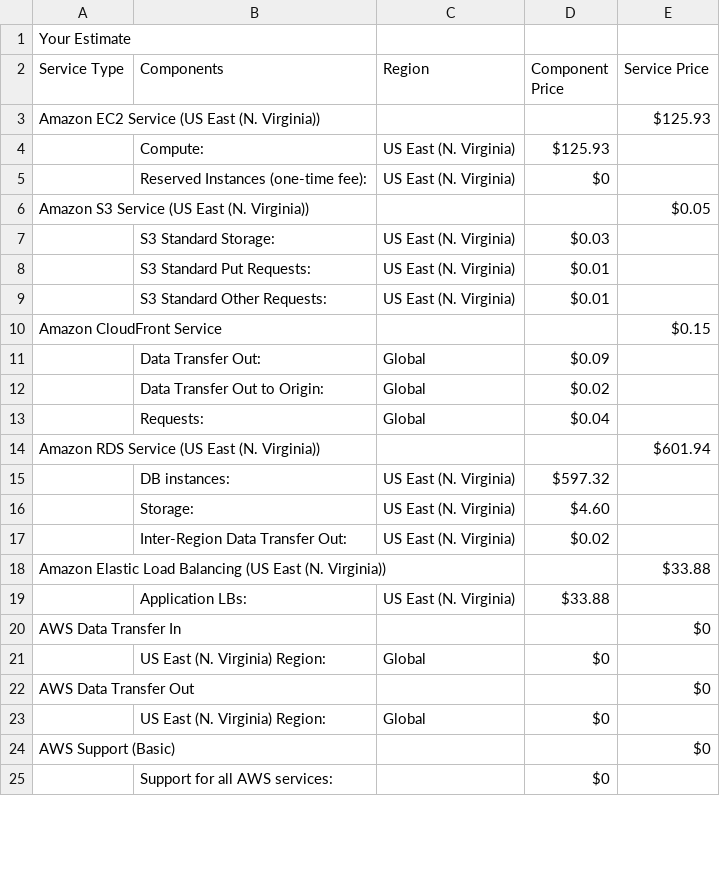
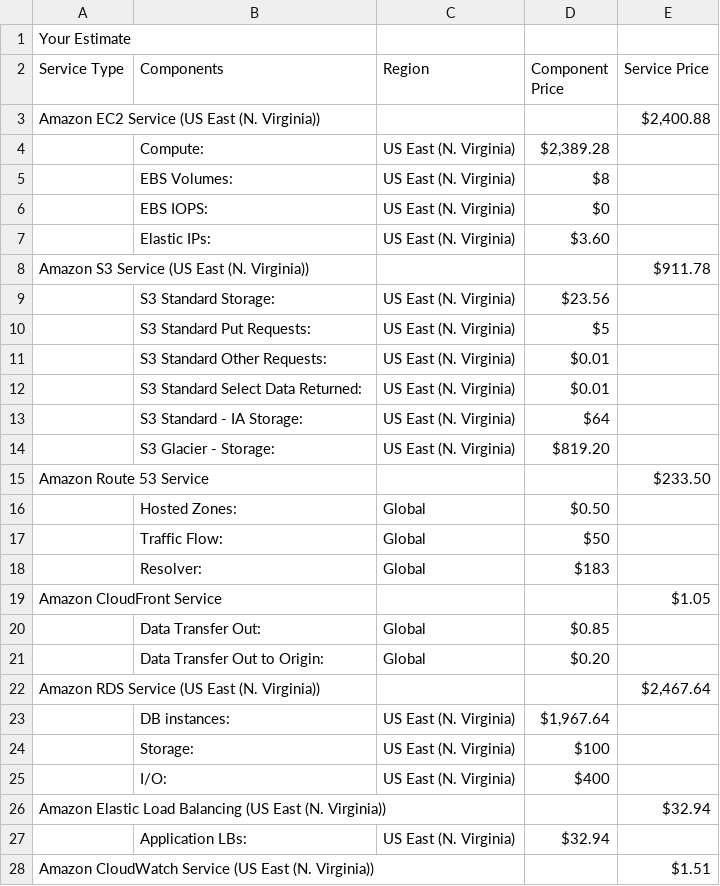
Before and after one commit to manash31/project, a CSV file: Reduced_Cost_Estimate.csv, drawn as a sheet; only a part is shown; the shorter side is filled out with more unchanged rows; the diff covers the shown part only.

```diff
--- a/Reduced_Cost_Estimate.csv
+++ b/Reduced_Cost_Estimate.csv
@@ -2,22 +2,27 @@
 Service Type,Components,Region,Component Price,Service Price
-Amazon EC2 Service (US East (N. Virginia)),,,,$125.93
-,Compute:,US East (N. Virginia),$125.93 ,
-,Reserved Instances (one-time fee):,US East (N. Virginia),$0 ,
-Amazon S3 Service (US East (N. Virginia)),,,,$0.05
-,S3 Standard Storage:,US East (N. Virginia),$0.03 ,
-,S3 Standard Put Requests:,US East (N. Virginia),$0.01 ,
+Amazon EC2 Service (US East (N. Virginia)),,,,"$2,400.88 "
+,Compute:,US East (N. Virginia),"$2,389.28 ",
+,EBS Volumes:,US East (N. Virginia),$8 ,
+,EBS IOPS:,US East (N. Virginia),$0 ,
+,Elastic IPs:,US East (N. Virginia),$3.60 ,
+Amazon S3 Service (US East (N. Virginia)),,,,$911.78
+,S3 Standard Storage:,US East (N. Virginia),$23.56 ,
+,S3 Standard Put Requests:,US East (N. Virginia),$5 ,
 ,S3 Standard Other Requests:,US East (N. Virginia),$0.01 ,
-Amazon CloudFront Service,,,,$0.15
-,Data Transfer Out:,Global,$0.09 ,
-,Data Transfer Out to Origin:,Global,$0.02 ,
-,Requests:,Global,$0.04 ,
-Amazon RDS Service (US East (N. Virginia)),,,,$601.94
-,DB instances:,US East (N. Virginia),$597.32 ,
-,Storage:,US East (N. Virginia),$4.60 ,
-,Inter-Region Data Transfer Out:,US East (N. Virginia),$0.02 ,
-Amazon Elastic Load Balancing (US East (N. Virginia)),,,,$33.88
-,Application LBs:,US East (N. Virginia),$33.88 ,
-AWS Data Transfer In,,,,$0
-,US East (N. Virginia) Region:,Global,$0 ,
-AWS Data Transfer Out,,,,$0
-,US East (N. Virginia) Region:,Global,$0 ,
+,S3 Standard Select Data Returned:,US East (N. Virginia),$0.01 ,
+,S3 Standard - IA Storage:,US East (N. Virginia),$64 ,
+,S3 Glacier - Storage:,US East (N. Virginia),$819.20 ,
+Amazon Route 53 Service,,,,$233.50
+,Hosted Zones:,Global,$0.50 ,
+,Traffic Flow:,Global,$50 ,
+,Resolver:,Global,$183 ,
+Amazon CloudFront Service,,,,$1.05
+,Data Transfer Out:,Global,$0.85 ,
+,Data Transfer Out to Origin:,Global,$0.20 ,
+Amazon RDS Service (US East (N. Virginia)),,,,"$2,467.64 "
+,DB instances:,US East (N. Virginia),"$1,967.64 ",
+,Storage:,US East (N. Virginia),$100 ,
+,I/O:,US East (N. Virginia),$400 ,
+Amazon Elastic Load Balancing (US East (N. Virginia)),,,,$32.94
+,Application LBs:,US East (N. Virginia),$32.94 ,
+Amazon CloudWatch Service (US East (N. Virginia)),,,,$1.51
```
Also changed, not shown: 5 added rows, 3 removed rows and 2 edited cells elsewhere in this file, Increased_Cost Estimate.csv, Initial_Cost_Estimate.csv, 39 other files.
